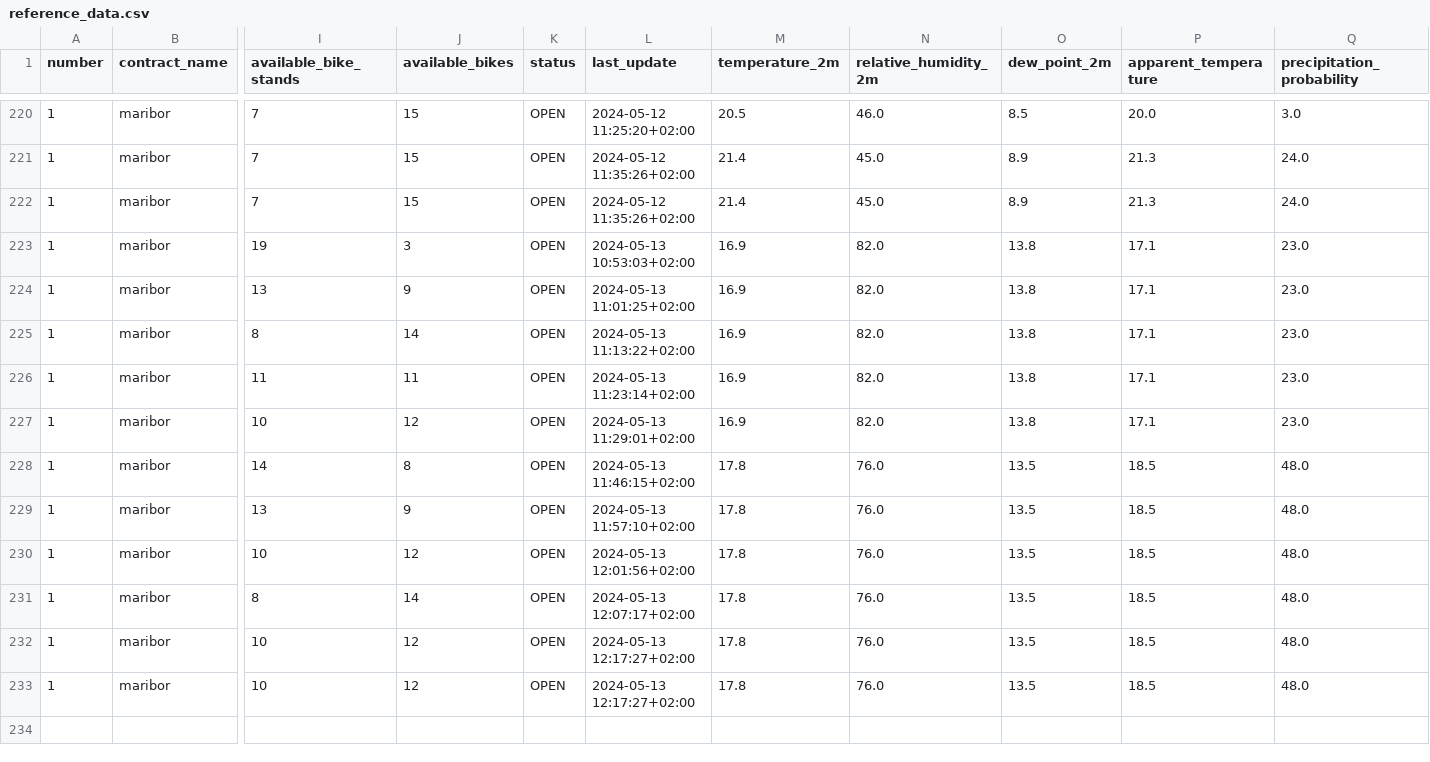
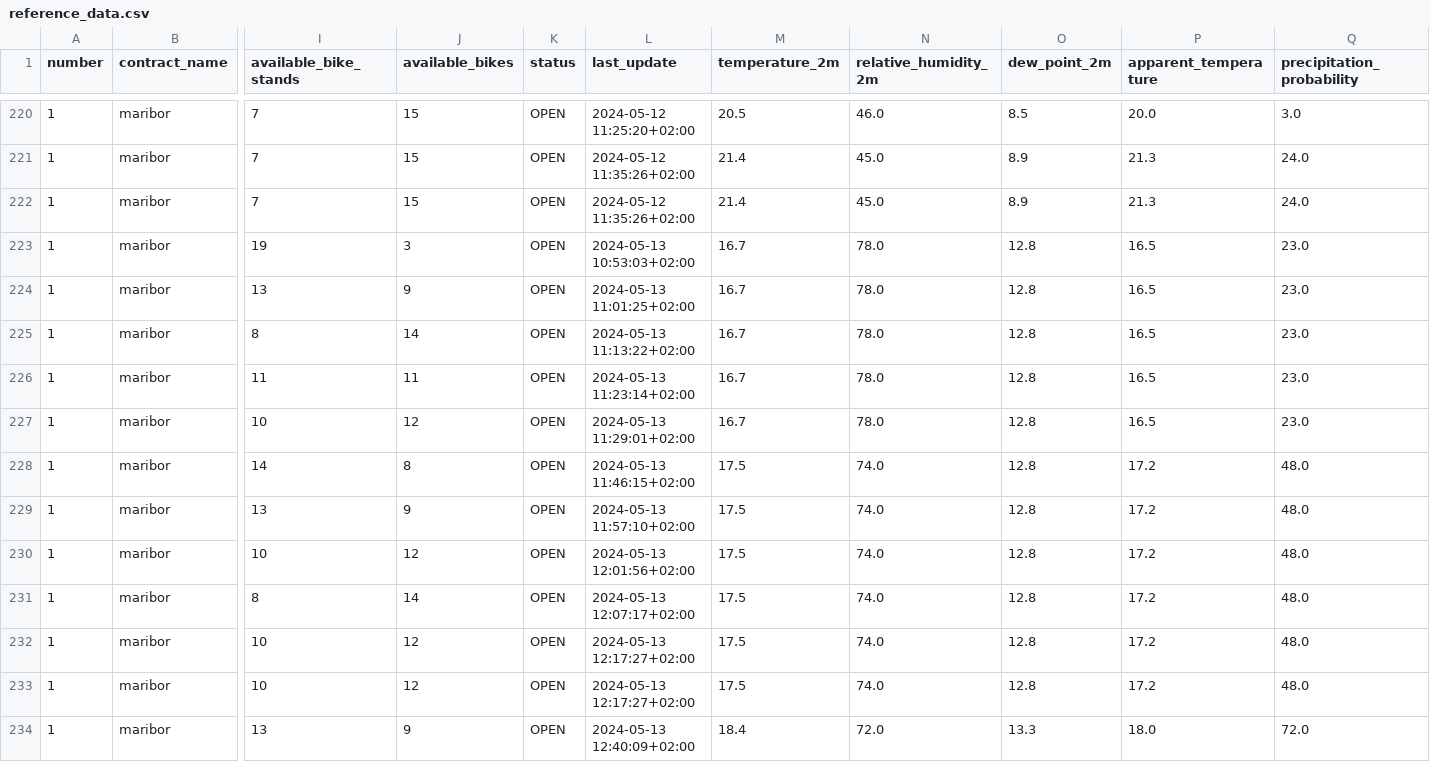
Before and after one commit to PetelinekBenjamin/strojnoucenje111, a CSV file: data/processed/reference_data.csv, drawn as a sheet; only a part is shown, gaps mark what is left out; rows hold the shown columns only; the diff names each change by its address in the sheet, - before the commit and + after, or states it on an @@ line.

```diff
--- a/data/processed/reference_data.csv
+++ b/data/processed/reference_data.csv
-M223:M227 (temperature_2m): 16.9
+M223:M227 (temperature_2m): 16.7
-N223:N227 (relative_humidity_2m): 82.0
+N223:N227 (relative_humidity_2m): 78.0
-O223:O227 (dew_point_2m): 13.8
+O223:O227 (dew_point_2m): 12.8
-P223:P227 (apparent_temperature): 17.1
+P223:P227 (apparent_temperature): 16.5
-M228:M233 (temperature_2m): 17.8
+M228:M233 (temperature_2m): 17.5
-N228:N233 (relative_humidity_2m): 76.0
+N228:N233 (relative_humidity_2m): 74.0
-O228:O233 (dew_point_2m): 13.5
+O228:O233 (dew_point_2m): 12.8
-P228:P233 (apparent_temperature): 18.5
+P228:P233 (apparent_temperature): 17.2
+row 234: 1 | maribor | 13 | 9 | OPEN | 2024-05-13 12:40:09+02:00 | 18.4 | 72.0 | 13.3 | 18.0 | 72.0
```
Also changed, not shown: 6 other files.
